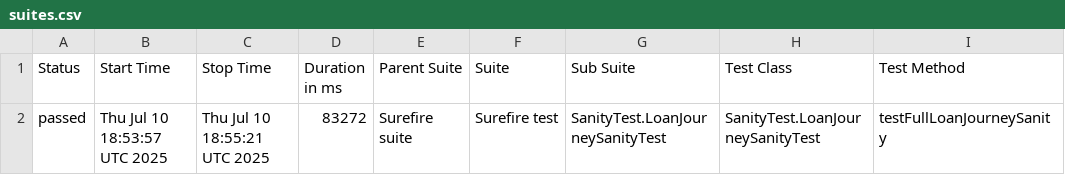
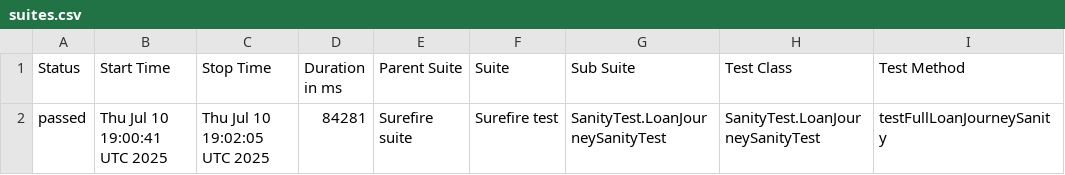
Before and after one commit to stashfin2/allure-report, a CSV file: data/suites.csv, drawn as a sheet; only a part is shown; the diff names each change by its address in the sheet, - before the commit and + after, or states it on an @@ line.

```diff
--- a/data/suites.csv
+++ b/data/suites.csv
-B2 (Start Time): Thu Jul 10 18:53:57 UTC 2025
+B2 (Start Time): Thu Jul 10 19:00:41 UTC 2025
-C2 (Stop Time): Thu Jul 10 18:55:21 UTC 2025
+C2 (Stop Time): Thu Jul 10 19:02:05 UTC 2025
-D2 (Duration in ms): 83272
+D2 (Duration in ms): 84281
```
Also changed, not shown: 20 other files.
